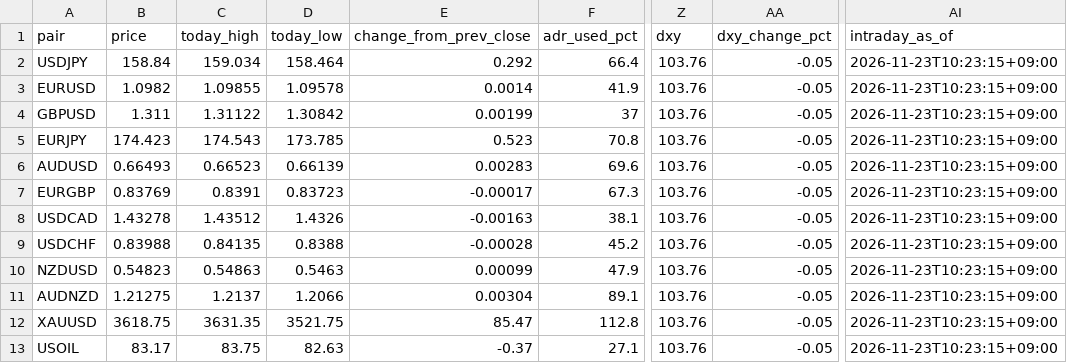
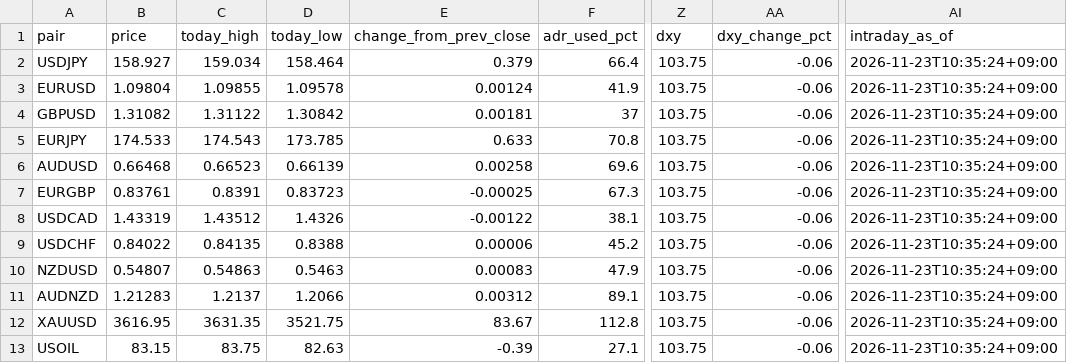
Before and after one commit to MFlab-inc/FXDaily-Levels, a CSV file: data/feed.csv, drawn as a sheet; only a part is shown, gaps mark what is left out; the diff names each change by its address in the sheet, - before the commit and + after, or states it on an @@ line.

```diff
--- a/data/feed.csv
+++ b/data/feed.csv
-B2 (price): 158.84
+B2 (price): 158.927
-E2 (change_from_prev_close): 0.292
+E2 (change_from_prev_close): 0.379
-Z2:Z13 (dxy): 103.76
+Z2:Z13 (dxy): 103.75
-AA2:AA13 (dxy_change_pct): -0.05
+AA2:AA13 (dxy_change_pct): -0.06
-AI2:AI13 (intraday_as_of): 2026-11-23T10:23:15+09:00
+AI2:AI13 (intraday_as_of): 2026-11-23T10:35:24+09:00
-B3 (price): 1.0982
+B3 (price): 1.09804
-E3 (change_from_prev_close): 0.0014
+E3 (change_from_prev_close): 0.00124
-B4 (price): 1.311
+B4 (price): 1.31082
-E4 (change_from_prev_close): 0.00199
+E4 (change_from_prev_close): 0.00181
-B5 (price): 174.423
+B5 (price): 174.533
-E5 (change_from_prev_close): 0.523
+E5 (change_from_prev_close): 0.633
-B6 (price): 0.66493
+B6 (price): 0.66468
-E6 (change_from_prev_close): 0.00283
+E6 (change_from_prev_close): 0.00258
-B7 (price): 0.83769
+B7 (price): 0.83761
-E7 (change_from_prev_close): -0.00017
+E7 (change_from_prev_close): -0.00025
-B8 (price): 1.43278
+B8 (price): 1.43319
-E8 (change_from_prev_close): -0.00163
+E8 (change_from_prev_close): -0.00122
-B9 (price): 0.83988
+B9 (price): 0.84022
-E9 (change_from_prev_close): -0.00028
+E9 (change_from_prev_close): 0.00006
-B10 (price): 0.54823
+B10 (price): 0.54807
-E10 (change_from_prev_close): 0.00099
+E10 (change_from_prev_close): 0.00083
-B11 (price): 1.21275
+B11 (price): 1.21283
-E11 (change_from_prev_close): 0.00304
+E11 (change_from_prev_close): 0.00312
-B12 (price): 3618.75
+B12 (price): 3616.95
-E12 (change_from_prev_close): 85.47
+E12 (change_from_prev_close): 83.67
-B13 (price): 83.17
+B13 (price): 83.15
-E13 (change_from_prev_close): -0.37
+E13 (change_from_prev_close): -0.39
```
Also changed, not shown: 6 other files.
